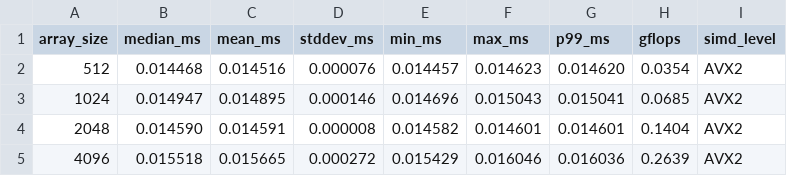
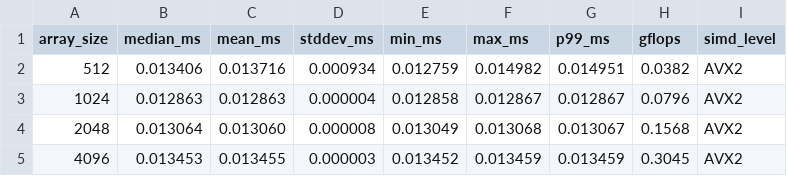
Before and after one commit to MuriloChianfa/libdynemit, a CSV file: bench/cpus/x86_64/amd_ryzen_9_9950x3d/data/entropy_u16_avx2.csv, drawn as a sheet; only a part is shown; the diff covers the shown part only.

```diff
--- a/bench/cpus/x86_64/amd_ryzen_9_9950x3d/data/entropy_u16_avx2.csv
+++ b/bench/cpus/x86_64/amd_ryzen_9_9950x3d/data/entropy_u16_avx2.csv
@@ -1,5 +1,5 @@
 array_size,median_ms,mean_ms,stddev_ms,min_ms,max_ms,p99_ms,gflops,simd_level
-512,0.014468,0.014516,0.000076,0.014457,0.014623,0.014620,0.0354,AVX2
-1024,0.014947,0.014895,0.000146,0.014696,0.015043,0.015041,0.0685,AVX2
-2048,0.014590,0.014591,0.000008,0.014582,0.014601,0.014601,0.1404,AVX2
-4096,0.015518,0.015665,0.000272,0.015429,0.016046,0.016036,0.2639,AVX2
+512,0.013406,0.013716,0.000934,0.012759,0.014982,0.014951,0.0382,AVX2
+1024,0.012863,0.012863,0.000004,0.012858,0.012867,0.012867,0.0796,AVX2
+2048,0.013064,0.013060,0.000008,0.013049,0.013068,0.013067,0.1568,AVX2
+4096,0.013453,0.013455,0.000003,0.013452,0.013459,0.013459,0.3045,AVX2
```
Also changed, not shown: 77 edited cells elsewhere in this file, bench/cpus/x86_64/amd_ryzen_9_9950x3d/data/entropy_u16_avx.csv, bench/cpus/x86_64/amd_ryzen_9_9950x3d/data/entropy_u16_avx_512f.csv, 33 other files.
